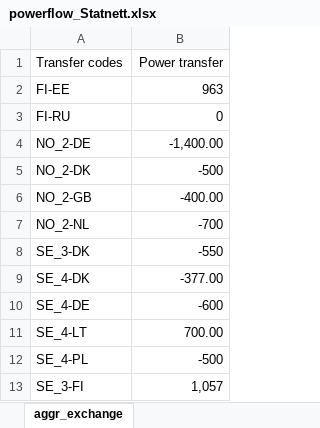
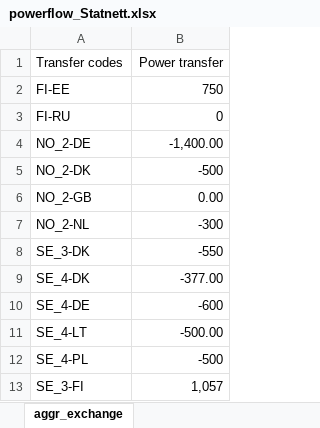
Before and after one commit to jorgekso/TOPS_low_inertia, an Excel workbook: inertia_sim/2030_scenario/powerflow_Statnett.xlsx, sheet aggr_exchange, drawn as a sheet; values as stored, in another font and other column widths than the file's, no borders; the diff names each change by its address in the sheet, - before the commit and + after, or states it on an @@ line.

```diff
--- a/inertia_sim/2030_scenario/powerflow_Statnett.xlsx (sheet aggr_exchange)
+++ b/inertia_sim/2030_scenario/powerflow_Statnett.xlsx (sheet aggr_exchange)
-B2 (Power transfer): 963
+B2 (Power transfer): 750
-B6 (Power transfer): -400.00
+B6 (Power transfer): 0.00
-B7 (Power transfer): -700
+B7 (Power transfer): -300
-B11 (Power transfer): 700.00
+B11 (Power transfer): -500.00
```
Also changed, not shown: inertia_sim/2030_scenario/dataframes_transparency.xlsx, 5 other files.
